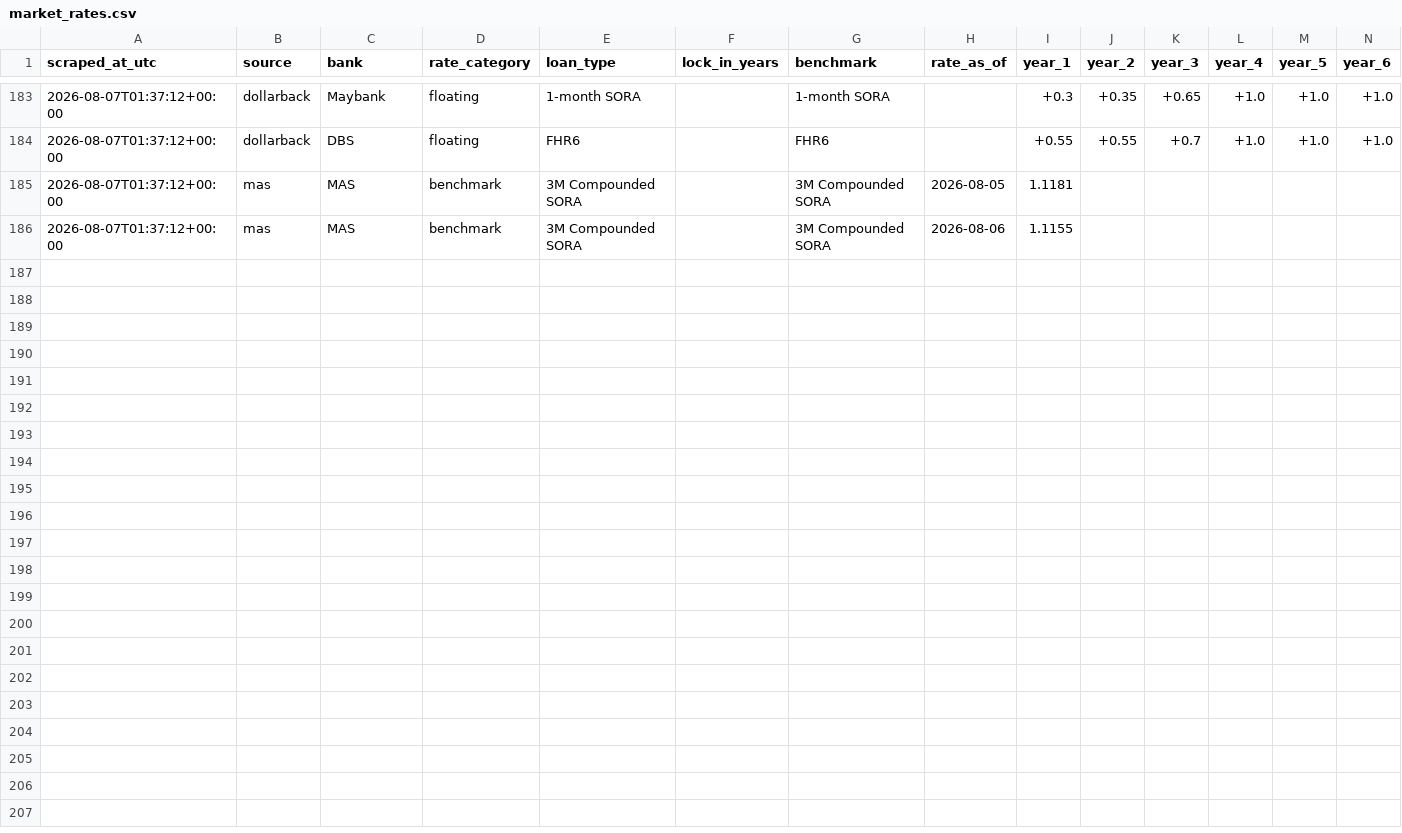
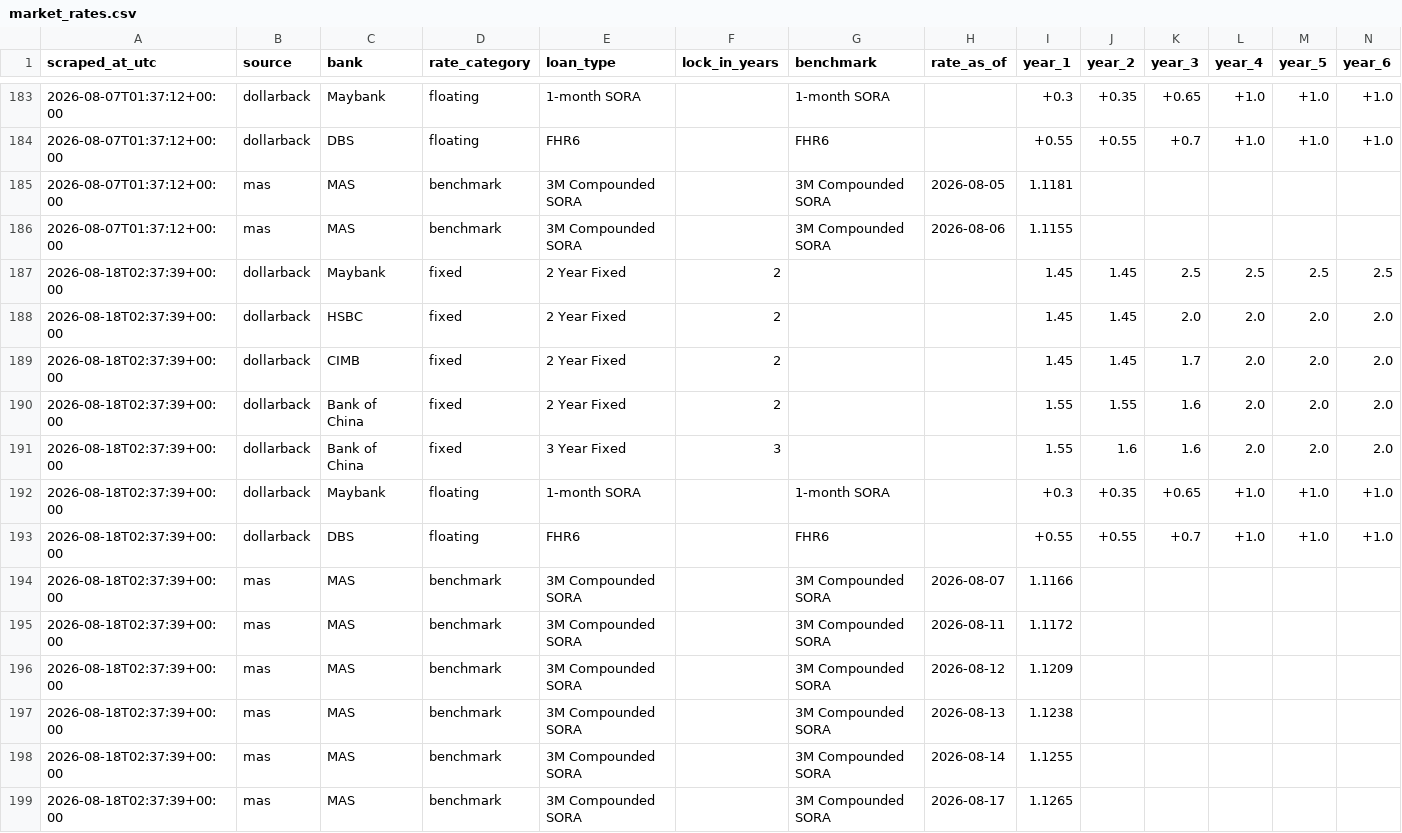
Before and after one commit to lithium1001/agentic-home-loan-workbench, a CSV file: csv_tables/market_rates.csv, drawn as a sheet; only a part is shown, gaps mark what is left out; rows hold the shown columns only; the diff names each change by its address in the sheet, - before the commit and + after, or states it on an @@ line.

```diff
--- a/csv_tables/market_rates.csv
+++ b/csv_tables/market_rates.csv
+row 187: 2026-08-18T02:37:39+00:00 | dollarback | Maybank | fixed | 2 Year Fixed | 2 |  |  | 1.45 | 1.45 | 2.5 | 2.5 | 2.5 | 2.5
+row 188: 2026-08-18T02:37:39+00:00 | dollarback | HSBC | fixed | 2 Year Fixed | 2 |  |  | 1.45 | 1.45 | 2.0 | 2.0 | 2.0 | 2.0
+row 189: 2026-08-18T02:37:39+00:00 | dollarback | CIMB | fixed | 2 Year Fixed | 2 |  |  | 1.45 | 1.45 | 1.7 | 2.0 | 2.0 | 2.0
+row 190: 2026-08-18T02:37:39+00:00 | dollarback | Bank of China | fixed | 2 Year Fixed | 2 |  |  | 1.55 | 1.55 | 1.6 | 2.0 | 2.0 | 2.0
+row 191: 2026-08-18T02:37:39+00:00 | dollarback | Bank of China | fixed | 3 Year Fixed | 3 |  |  | 1.55 | 1.6 | 1.6 | 2.0 | 2.0 | 2.0
+row 192: 2026-08-18T02:37:39+00:00 | dollarback | Maybank | floating | 1-month SORA |  | 1-month SORA |  | +0.3 | +0.35 | +0.65 | +1.0 | +1.0 | +1.0
+row 193: 2026-08-18T02:37:39+00:00 | dollarback | DBS | floating | FHR6 |  | FHR6 |  | +0.55 | +0.55 | +0.7 | +1.0 | +1.0 | +1.0
+row 194: 2026-08-18T02:37:39+00:00 | mas | MAS | benchmark | 3M Compounded SORA |  | 3M Compounded SORA | 2026-08-07 | 1.1166
+row 195: 2026-08-18T02:37:39+00:00 | mas | MAS | benchmark | 3M Compounded SORA |  | 3M Compounded SORA | 2026-08-11 | 1.1172
+row 196: 2026-08-18T02:37:39+00:00 | mas | MAS | benchmark | 3M Compounded SORA |  | 3M Compounded SORA | 2026-08-12 | 1.1209
+row 197: 2026-08-18T02:37:39+00:00 | mas | MAS | benchmark | 3M Compounded SORA |  | 3M Compounded SORA | 2026-08-13 | 1.1238
+row 198: 2026-08-18T02:37:39+00:00 | mas | MAS | benchmark | 3M Compounded SORA |  | 3M Compounded SORA | 2026-08-14 | 1.1255
+row 199: 2026-08-18T02:37:39+00:00 | mas | MAS | benchmark | 3M Compounded SORA |  | 3M Compounded SORA | 2026-08-17 | 1.1265
```
Also changed, not shown: 5 other files.
